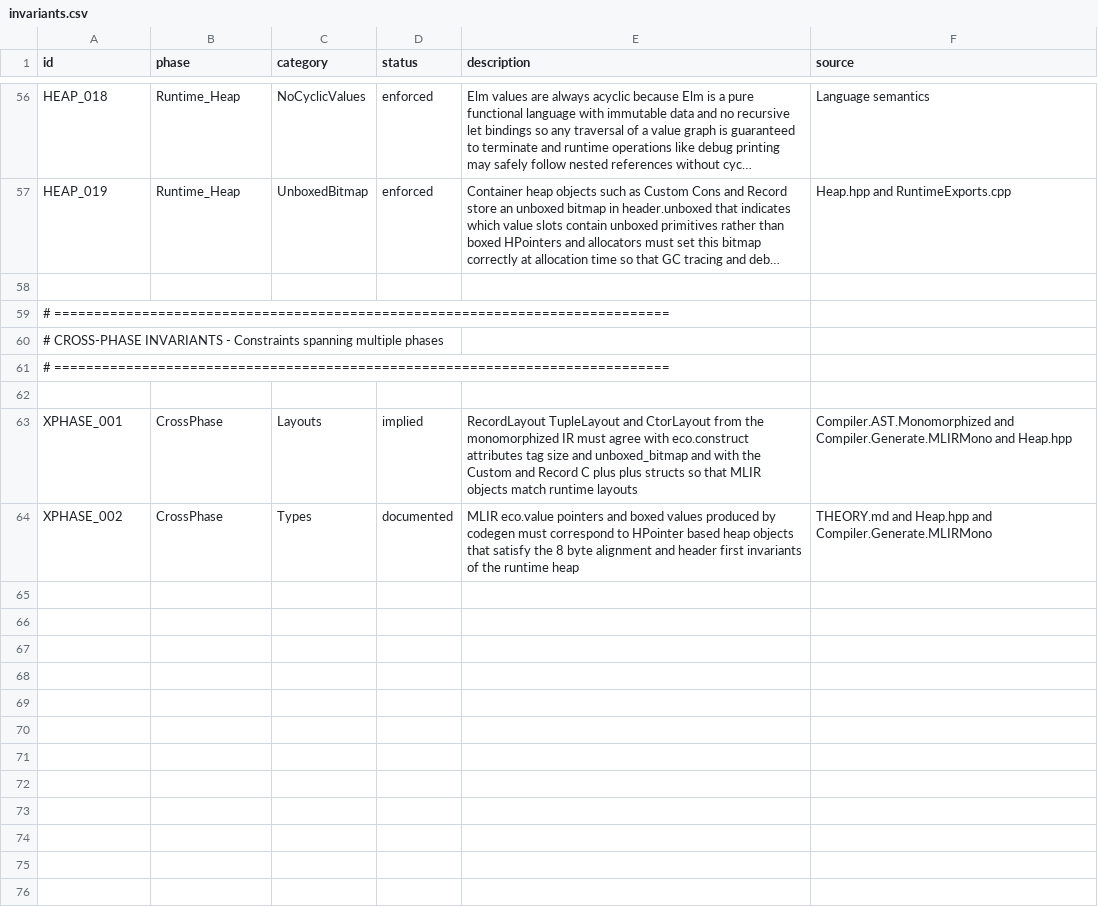
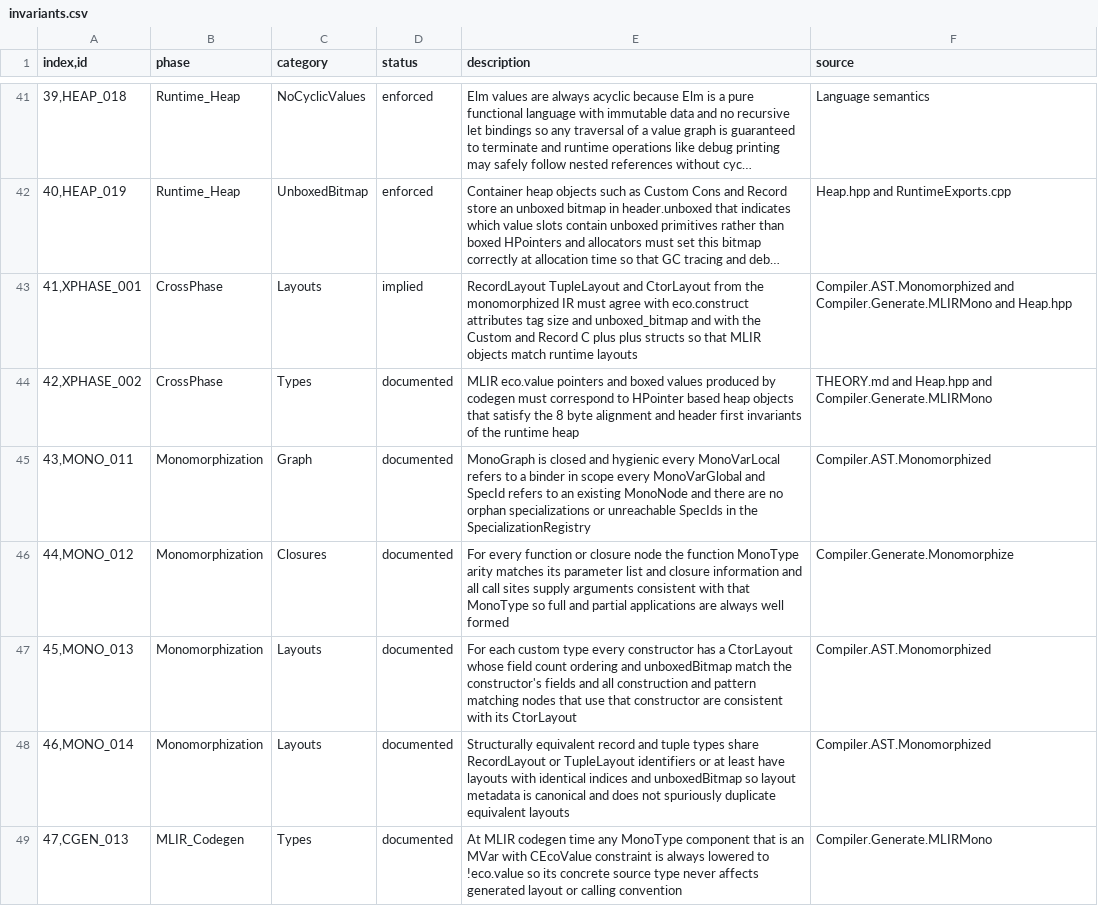
Before and after one commit to eco-lang/eco-runtime, a CSV file: design_docs/invariants.csv, drawn as a sheet; only a part is shown, gaps mark what is left out; long unchanged cells end in …; removed rows and columns are numbered as before the commit, all else as after; the diff covers the shown part only; the diff names each change by its address in the sheet, - before the commit and + after, or states it on an @@ line.

Commit message:
Invariant improvements.

```diff
--- a/design_docs/invariants.csv
+++ b/design_docs/invariants.csv
-A1: id
+A1: index,id
-A41 (index,id): HEAP_018
+A41 (index,id): 39,HEAP_018
-A42 (index,id): HEAP_019
+A42 (index,id): 40,HEAP_019
-row 58: (empty)
-row 59: # =============================================================================
-row 60: # CROSS-PHASE INVARIANTS - Constraints spanning multiple phases
-row 61: # =============================================================================
-row 62: (empty)
-A43 (index,id): XPHASE_001
+A43 (index,id): 41,XPHASE_001
-A44 (index,id): XPHASE_002
+A44 (index,id): 42,XPHASE_002
+row 45: 43,MONO_011 | Monomorphization | Graph | documented | MonoGraph is closed and hygienic every MonoVarLocal refers to a binder in scope every MonoVarGlobal and SpecId refers to an existing MonoNode and there are no orphan specializations or unreachable SpecIds in the SpecializationRegistry | Compiler.AST.Monomorphized
+row 46: 44,MONO_012 | Monomorphization | Closures | documented | For every function or closure node the function MonoType arity matches its parameter list and closure information and all call sites supply arguments consistent with that MonoType so full and partial applications are always well formed | Compiler.Generate.Monomorphize
+row 47: 45,MONO_013 | Monomorphization | Layouts | documented | For each custom type every constructor has a CtorLayout whose field count ordering and unboxedBitmap match the constructor's fields and all construction and pattern matching nodes that use that constructor are consistent with its CtorLayout | Compiler.AST.Monomorphized
+row 48: 46,MONO_014 | Monomorphization | Layouts | documented | Structurally equivalent record and tuple types share RecordLayout or TupleLayout identifiers or at least have layouts with identical indices and unboxedBitmap so layout metadata is canonical and does not spuriously duplicate equivalent layouts | Compiler.AST.Monomorphized
+row 49: 47,CGEN_013 | MLIR_Codegen | Types | documented | At MLIR codegen time any MonoType component that is an MVar with CEcoValue constraint is always lowered to !eco.value so its concrete source type never affects generated layout or calling convention | Compiler.Generate.MLIRMono
```
Also changed, not shown: 15 removed rows and 43 edited cells elsewhere in this file.
